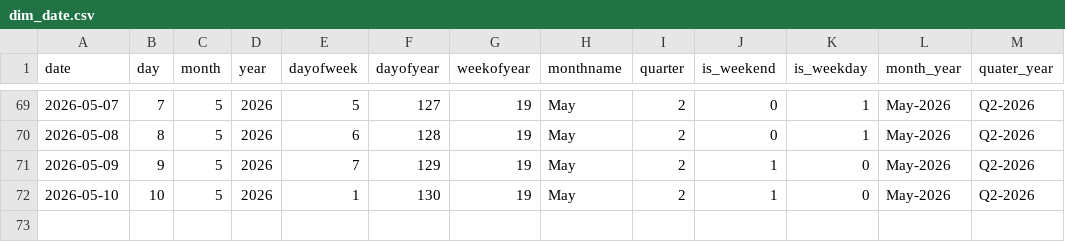
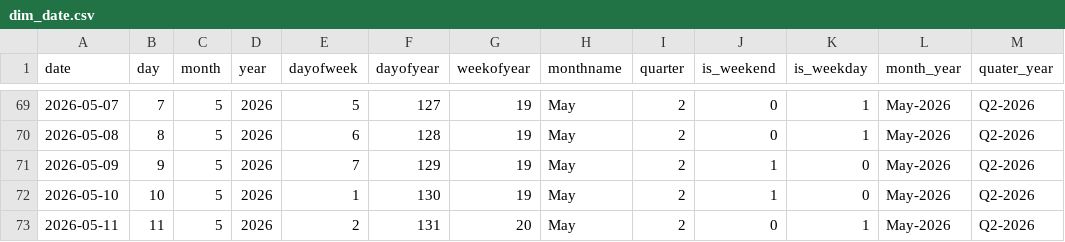
Before and after one commit to Kalyan-git-2002/logistics_dashboard, a CSV file: dim_date.csv, drawn as a sheet; only a part is shown, gaps mark what is left out.

```diff
--- a/dim_date.csv
+++ b/dim_date.csv
@@ -72 +72,2 @@ date,day,month,year,dayofweek,dayofyear,weekofyear,monthname,quarter,is_weekend,
 2026-05-10,10,5,2026,1,130,19,May,2,1,0,May-2026,Q2-2026
+2026-05-11,11,5,2026,2,131,20,May,2,0,1,May-2026,Q2-2026
```
Also changed, not shown: 1 other file.
